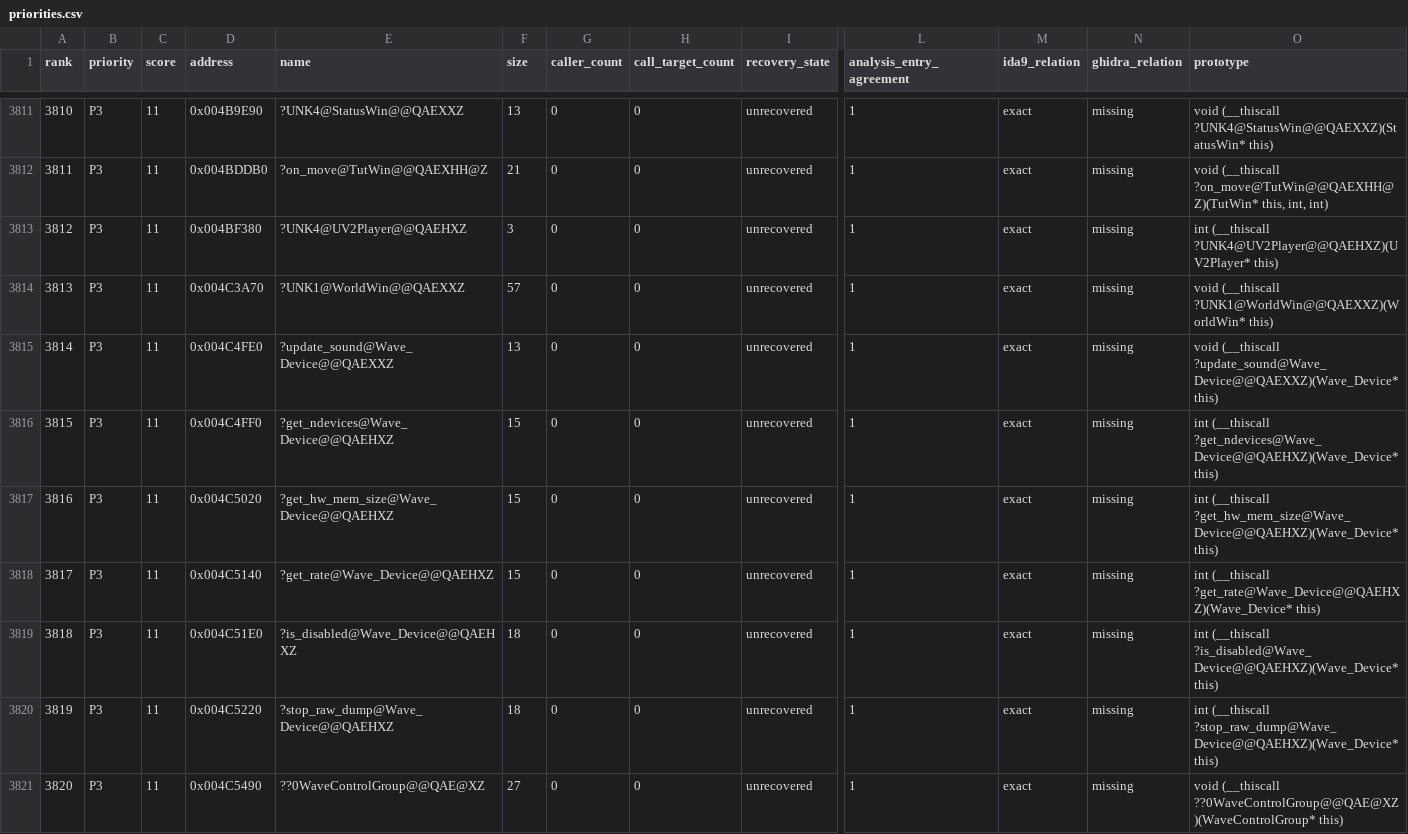
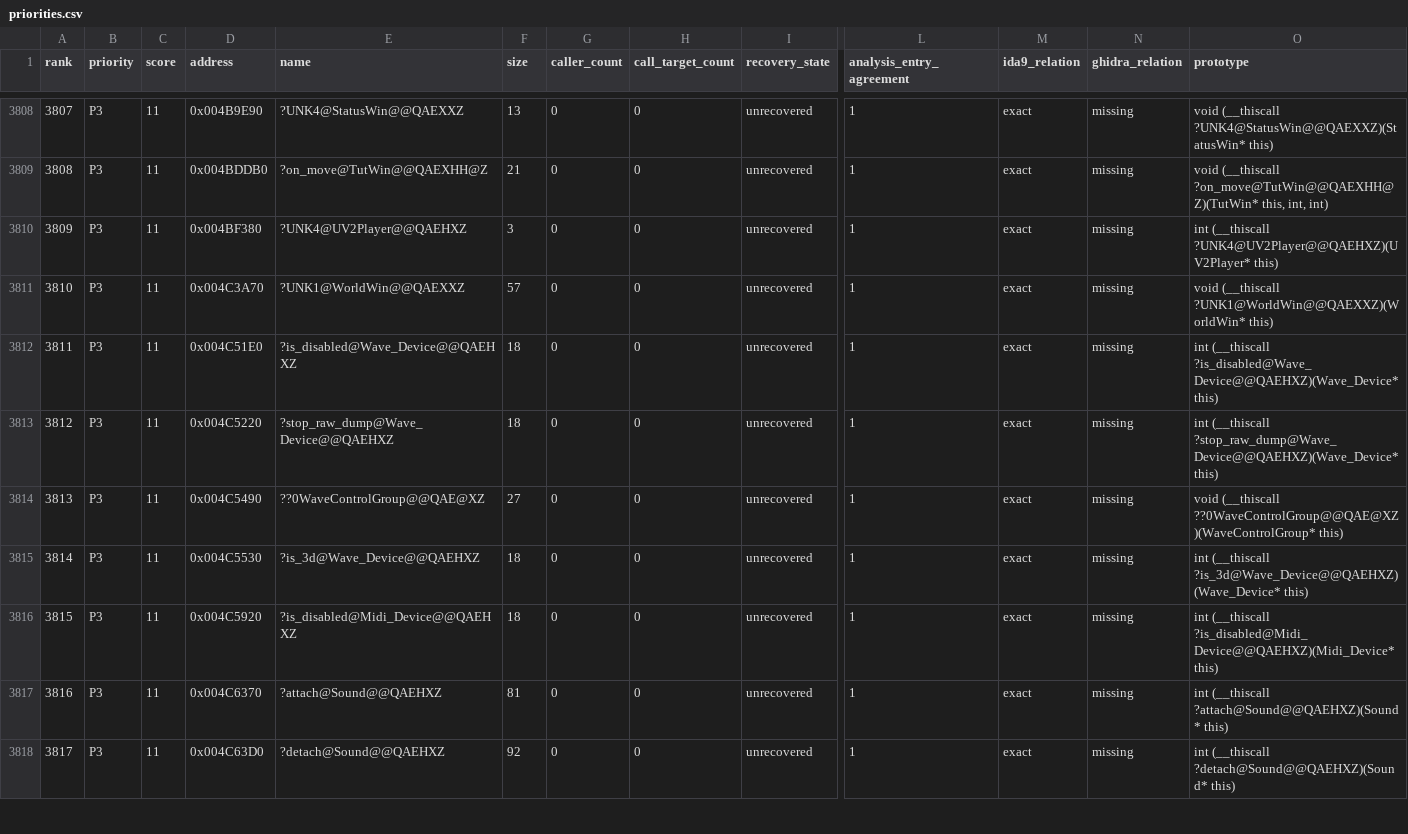
Before and after one commit to fran6co/OpenSMACX, a CSV file: docs/recovery/priorities.csv, drawn as a sheet; only a part is shown, gaps mark what is left out; the shorter side is filled out with more unchanged rows; rows hold the shown columns only; the diff covers the shown part only; the diff names each change by its address in the sheet, - before the commit and + after, or states it on an @@ line.

```diff
--- a/docs/recovery/priorities.csv
+++ b/docs/recovery/priorities.csv
@@ column A (rank) renumbered from row 1944 down @@
-row 3815: 3814 | P3 | 11 | 0x004C4FE0 | ?update_sound@Wave_Device@@QAEXXZ | 13 | 0 | 0 | unrecovered | 1 | exact | missing | void (__thiscall ?update_sound@Wave_Device@@QAEXXZ)(Wave_Device* this)
-row 3816: 3815 | P3 | 11 | 0x004C4FF0 | ?get_ndevices@Wave_Device@@QAEHXZ | 15 | 0 | 0 | unrecovered | 1 | exact | missing | int (__thiscall ?get_ndevices@Wave_Device@@QAEHXZ)(Wave_Device* this)
-row 3817: 3816 | P3 | 11 | 0x004C5020 | ?get_hw_mem_size@Wave_Device@@QAEHXZ | 15 | 0 | 0 | unrecovered | 1 | exact | missing | int (__thiscall ?get_hw_mem_size@Wave_Device@@QAEHXZ)(Wave_Device* this)
-row 3818: 3817 | P3 | 11 | 0x004C5140 | ?get_rate@Wave_Device@@QAEHXZ | 15 | 0 | 0 | unrecovered | 1 | exact | missing | int (__thiscall ?get_rate@Wave_Device@@QAEHXZ)(Wave_Device* this)
```
Also changed, not shown: 10 removed rows elsewhere in this file, docs/recovery-redirects.csv, 15 other files.
